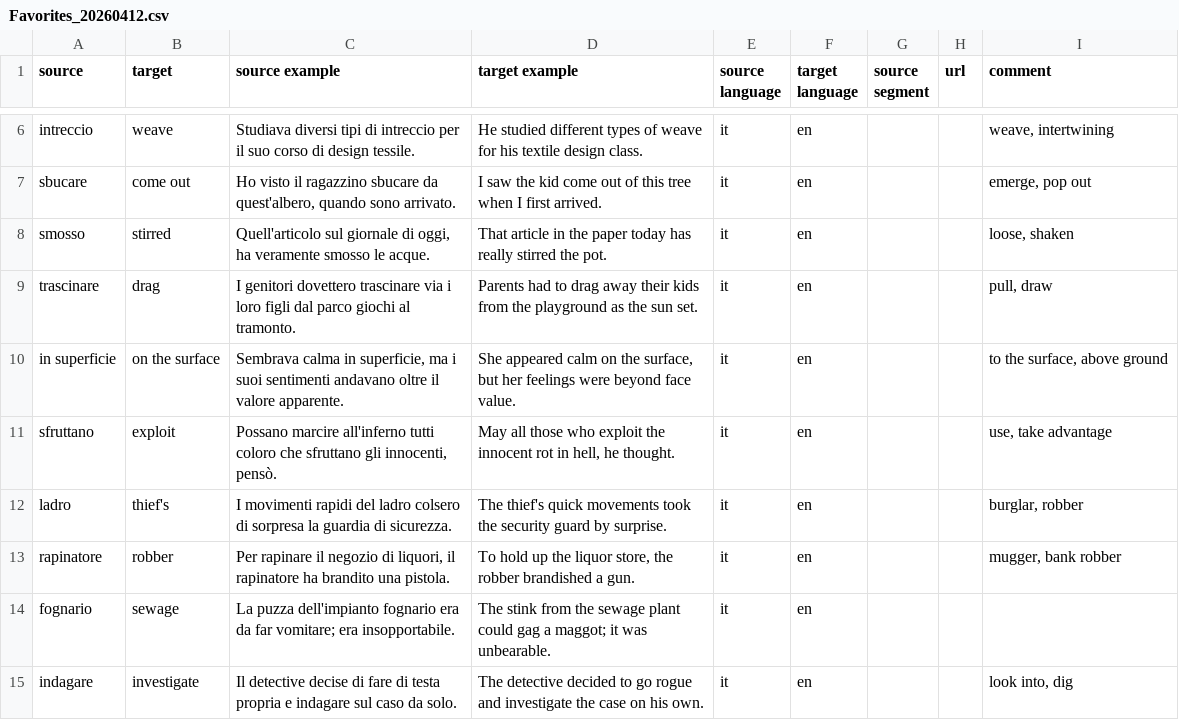
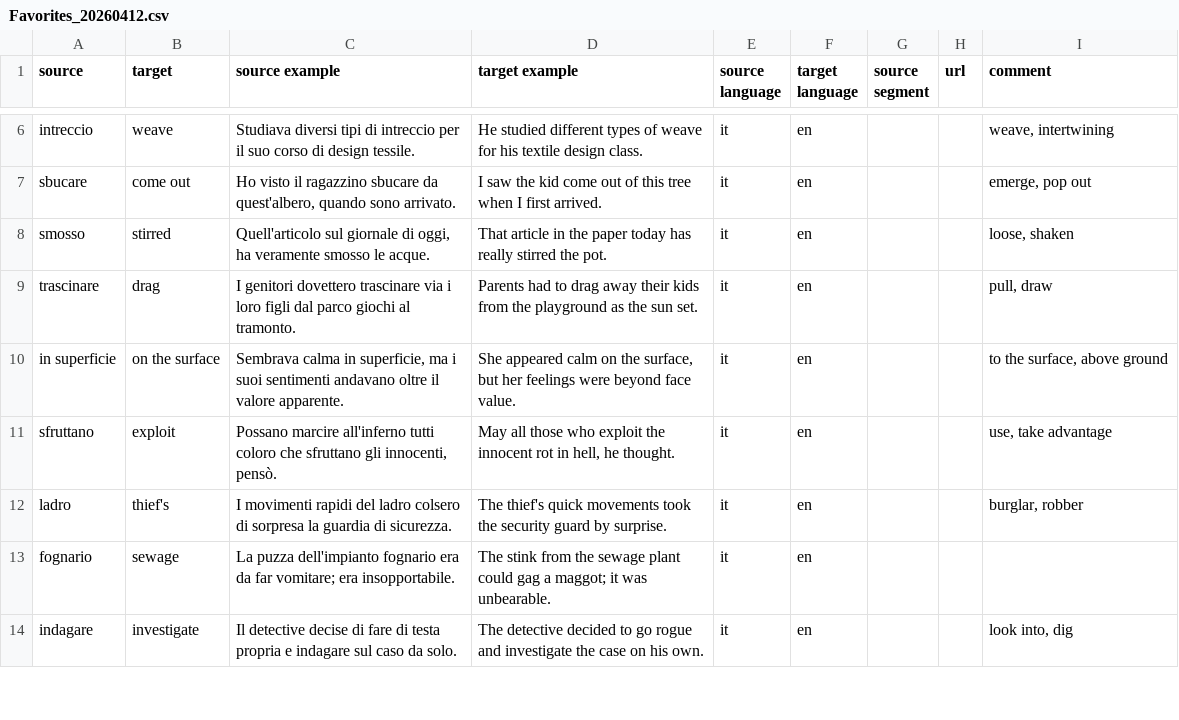
Before and after one commit to devinmiller/italian, a CSV file: vocabolario/Favorites_20260412.csv, drawn as a sheet; only a part is shown, gaps mark what is left out; the diff names each change by its address in the sheet, - before the commit and + after, or states it on an @@ line.

```diff
--- a/vocabolario/Favorites_20260412.csv
+++ b/vocabolario/Favorites_20260412.csv
-row 13: rapinatore | robber | Per rapinare il negozio di liquori, il rapinatore ha brandito una pistola. | To hold up the liquor store, the robber brandished a gun. | it | en |  |  | mugger, bank robber
```
Also changed, not shown: 2 other files.
